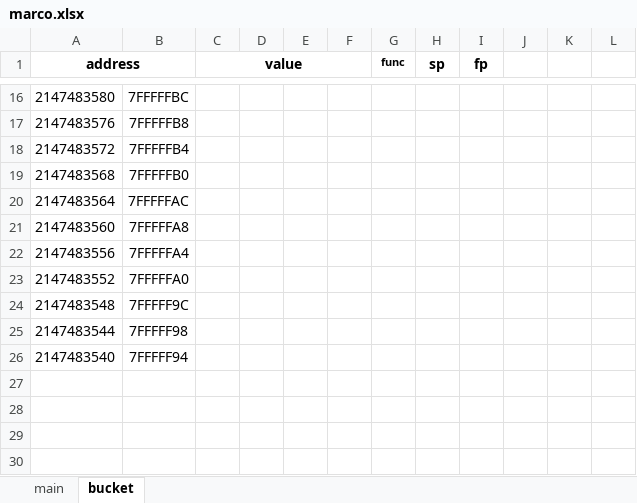
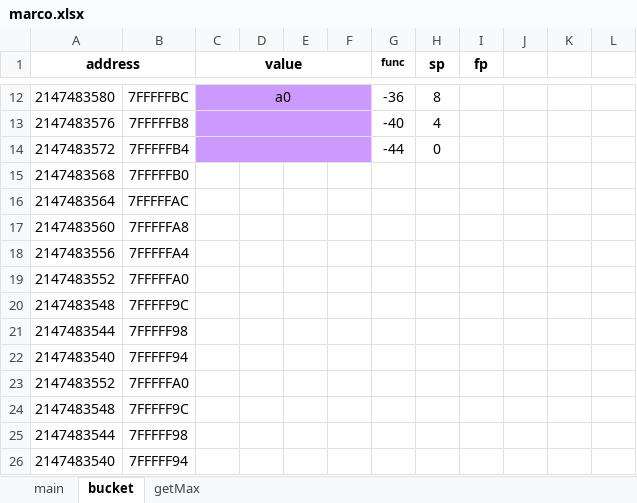
Before and after one commit to viviana-ra/bucketSort-assembly, an Excel workbook: marco.xlsx, sheet bucket, drawn as a sheet; only a part is shown, gaps mark what is left out; values as stored, in another font and other column widths than the file's, no borders; addresses are those after the commit; the diff covers the shown part only; the diff names each change by its address in the sheet, - before the commit and + after, or states it on an @@ line.

```diff
--- a/marco.xlsx (sheet bucket)
+++ b/marco.xlsx (sheet bucket)
+sheet tab: getMax
-C12:F14 fill: none
+C12:F14 fill: #CC99FF
-C12 (value): (empty)
+C12 (value): a0
+C12:F12 merged
-G12 (func): (empty)
+G12 (func): -36
-H12 (sp): (empty)
+H12 (sp): 8
+C13:F13 merged
-G13 (func): (empty)
+G13 (func): -40
-H13 (sp): (empty)
+H13 (sp): 4
+C14:F14 merged
-G14 (func): (empty)
+G14 (func): -44
-H14 (sp): (empty)
+H14 (sp): 0
+row 19: 2147483552 | 7FFFFFA0
+row 20: 2147483548 | 7FFFFF9C
+row 21: 2147483544 | 7FFFFF98
+row 22: 2147483540 | 7FFFFF94
```
Also changed, not shown: 4 removed rows, 24 edited cells, cell formats and merged cells elsewhere in this sheet, 3 other files.
